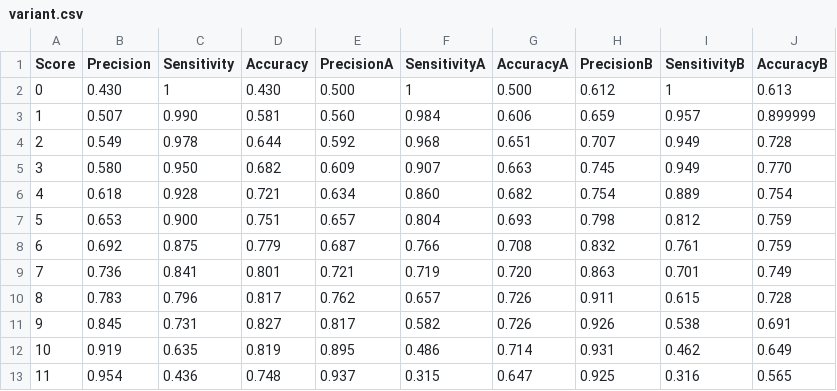
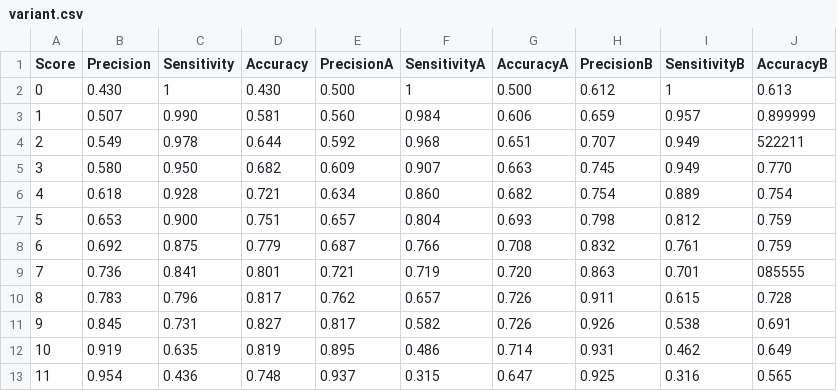
Before and after one commit to Turabieh1982/TesT_Project, a CSV file: variant.csv, drawn as a sheet.

Commit message:
adding some numbers

```diff
--- a/variant.csv
+++ b/variant.csv
@@ -3,3 +3,3 @@ Score;Precision;Sensitivity;Accuracy;PrecisionA;SensitivityA;AccuracyA;Precision
 1;0.507;0.990;0.581;0.560;0.984;0.606;0.659;0.957;0.899999
-2;0.549;0.978;0.644;0.592;0.968;0.651;0.707;0.949;0.728
+2;0.549;0.978;0.644;0.592;0.968;0.651;0.707;0.949;522211
 3;0.580;0.950;0.682;0.609;0.907;0.663;0.745;0.949;0.770
@@ -8,3 +8,3 @@ Score;Precision;Sensitivity;Accuracy;PrecisionA;SensitivityA;AccuracyA;Precision
 6;0.692;0.875;0.779;0.687;0.766;0.708;0.832;0.761;0.759
-7;0.736;0.841;0.801;0.721;0.719;0.720;0.863;0.701;0.749
+7;0.736;0.841;0.801;0.721;0.719;0.720;0.863;0.701;085555
 8;0.783;0.796;0.817;0.762;0.657;0.726;0.911;0.615;0.728
```
